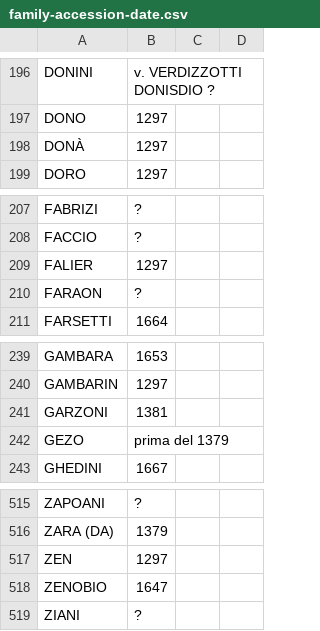
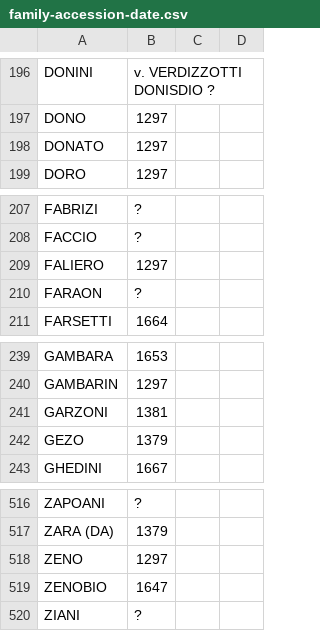
Before and after one commit to JJ/dogesr, a CSV file: data-raw/family-accession-date.csv, drawn as a sheet; only a part is shown, gaps mark what is left out; the diff covers the shown part only.

```diff
--- a/data-raw/family-accession-date.csv
+++ b/data-raw/family-accession-date.csv
@@ -197,3 +197,3 @@ DONINI,v. VERDIZZOTTI DONISDIO ?
 DONO,1297
-DONÀ,1297
+DONATO,1297
 DORO,1297
@@ -208,3 +208,3 @@ FABRIZI,?
 FACCIO,?
-FALIER,1297
+FALIERO,1297
 FARAON,?
@@ -241,3 +241,3 @@ GAMBARIN,1297
 GARZONI,1381
-GEZO,prima del 1379
+GEZO,1379
 GHEDINI,1667
@@ -516,3 +517,3 @@ ZAPOANI,?
 ZARA (DA),1379
-ZEN,1297
+ZENO,1297
 ZENOBIO,1647
```
Also changed, not shown: 1 added row and 7 edited cells elsewhere in this file, 2 other files.
